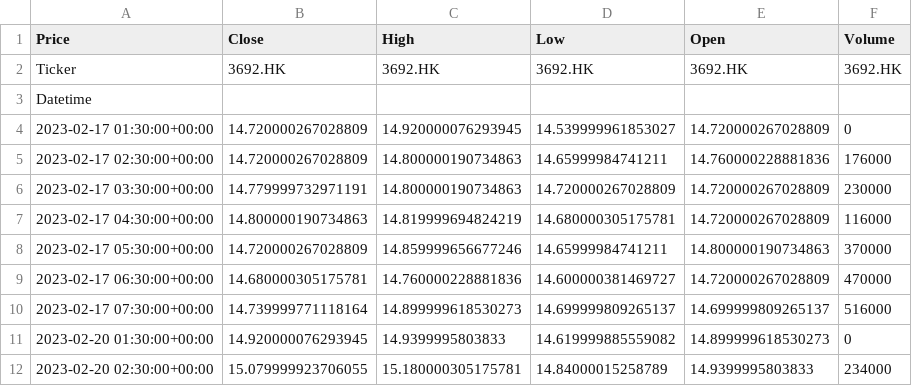
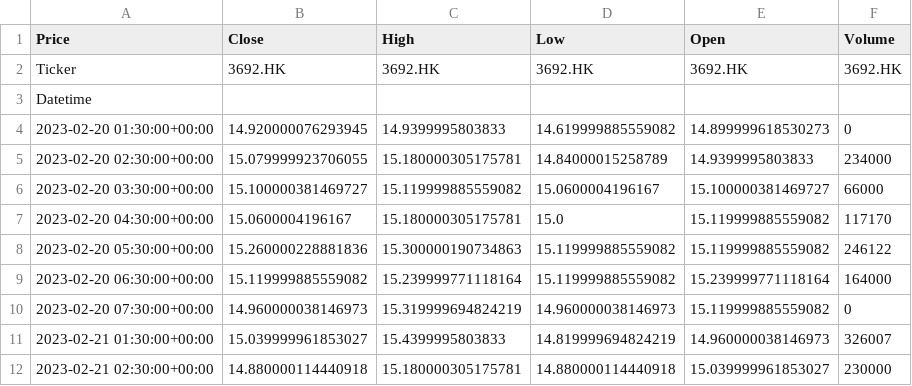
Before and after one commit to zjplab/Tech-Stocks-Data, a CSV file: data/HangSengTech/3692.HK.csv, drawn as a sheet; only a part is shown; the shorter side is filled out with more unchanged rows; the diff names each change by its address in the sheet, - before the commit and + after, or states it on an @@ line.

```diff
--- a/data/HangSengTech/3692.HK.csv
+++ b/data/HangSengTech/3692.HK.csv
-row 4: 2023-02-17 01:30:00+00:00 | 14.720000267028809 | 14.920000076293945 | 14.539999961853027 | 14.720000267028809 | 0
-row 5: 2023-02-17 02:30:00+00:00 | 14.720000267028809 | 14.800000190734863 | 14.65999984741211 | 14.760000228881836 | 176000
-row 6: 2023-02-17 03:30:00+00:00 | 14.779999732971191 | 14.800000190734863 | 14.720000267028809 | 14.720000267028809 | 230000
-row 7: 2023-02-17 04:30:00+00:00 | 14.800000190734863 | 14.819999694824219 | 14.680000305175781 | 14.720000267028809 | 116000
-row 8: 2023-02-17 05:30:00+00:00 | 14.720000267028809 | 14.859999656677246 | 14.65999984741211 | 14.800000190734863 | 370000
-row 9: 2023-02-17 06:30:00+00:00 | 14.680000305175781 | 14.760000228881836 | 14.600000381469727 | 14.720000267028809 | 470000
-row 10: 2023-02-17 07:30:00+00:00 | 14.739999771118164 | 14.899999618530273 | 14.699999809265137 | 14.699999809265137 | 516000
```
Also changed, not shown: data/HangSengTech/0762.HK.csv, data/HangSengTech/1810.HK.csv, 20 other files.
